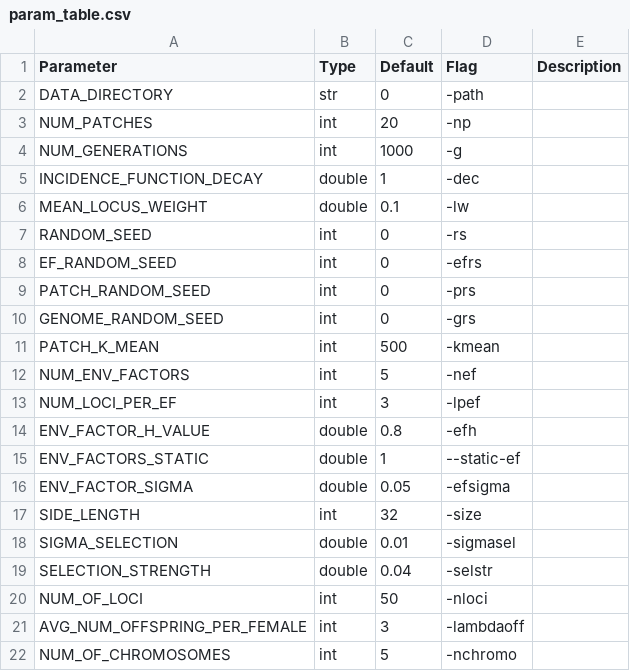
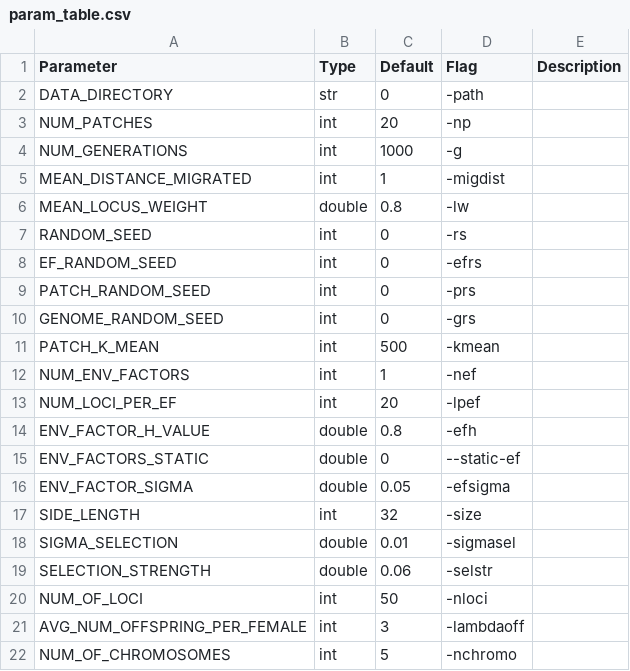
Before and after one commit to gottacatchenall/mpfm1.0, a CSV file: param_table.csv, drawn as a sheet; only a part is shown; removed rows and columns are numbered as before the commit, all else as after; the diff names each change by its address in the sheet, - before the commit and + after, or states it on an @@ line.

```diff
--- a/param_table.csv
+++ b/param_table.csv
-row 5: INCIDENCE_FUNCTION_DECAY | double | 1 | -dec
+row 5: MEAN_DISTANCE_MIGRATED | int | 1 | -migdist
-C6 (Default): 0.1
+C6 (Default): 0.8
-C12 (Default): 5
+C12 (Default): 1
-C13 (Default): 3
+C13 (Default): 20
-C15 (Default): 1
+C15 (Default): 0
-C19 (Default): 0.04
+C19 (Default): 0.06
```
Also changed, not shown: batch.csv, 7 other files.
